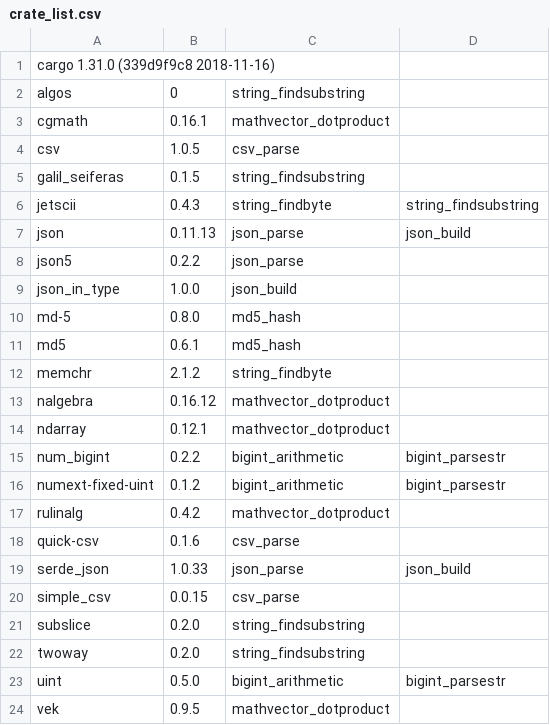
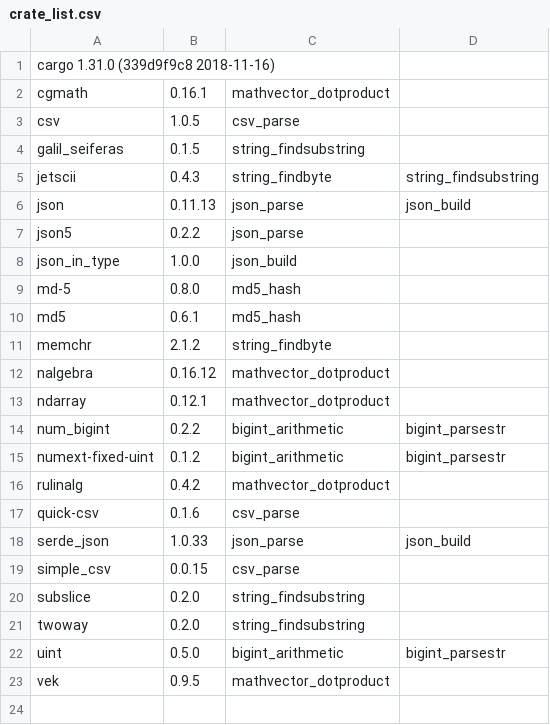
Before and after one commit to veniamin-ilmer/crate-race, a CSV file: crate_list.csv, drawn as a sheet; the diff names each change by its address in the sheet, - before the commit and + after, or states it on an @@ line.

Commit message:
algos is very buggy. removed from benchmark.

```diff
--- a/crate_list.csv
+++ b/crate_list.csv
-row 2: algos | 0 | string_findsubstring
```
Also changed, not shown: 9 other files.
